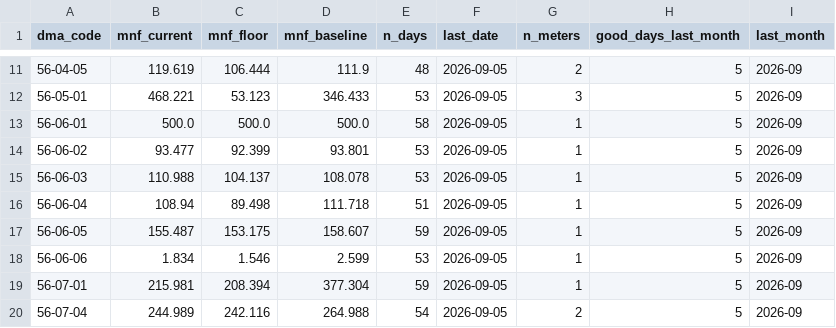
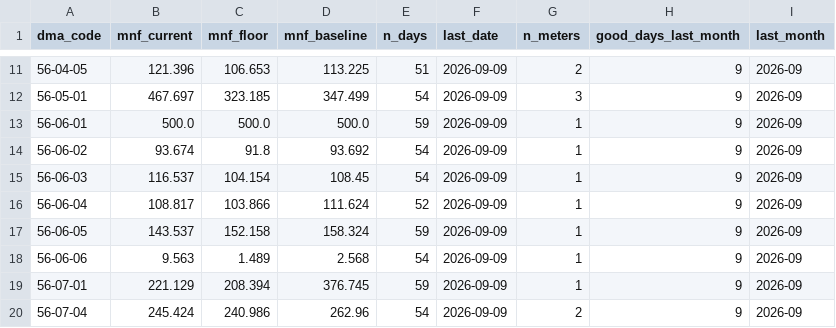
Before and after one commit to nawawit-mwa/NRWjob, a CSV file: static/data/pbc_dma_current.csv, drawn as a sheet; only a part is shown, gaps mark what is left out; the diff covers the shown part only.

```diff
--- a/static/data/pbc_dma_current.csv
+++ b/static/data/pbc_dma_current.csv
@@ -11,10 +11,10 @@
-56-04-05,119.619,106.444,111.9,48,2026-09-05,2,5,2026-09
-56-05-01,468.221,53.123,346.433,53,2026-09-05,3,5,2026-09
-56-06-01,500.0,500.0,500.0,58,2026-09-05,1,5,2026-09
-56-06-02,93.477,92.399,93.801,53,2026-09-05,1,5,2026-09
-56-06-03,110.988,104.137,108.078,53,2026-09-05,1,5,2026-09
-56-06-04,108.94,89.498,111.718,51,2026-09-05,1,5,2026-09
-56-06-05,155.487,153.175,158.607,59,2026-09-05,1,5,2026-09
-56-06-06,1.834,1.546,2.599,53,2026-09-05,1,5,2026-09
-56-07-01,215.981,208.394,377.304,59,2026-09-05,1,5,2026-09
-56-07-04,244.989,242.116,264.988,54,2026-09-05,2,5,2026-09
+56-04-05,121.396,106.653,113.225,51,2026-09-09,2,9,2026-09
+56-05-01,467.697,323.185,347.499,54,2026-09-09,3,9,2026-09
+56-06-01,500.0,500.0,500.0,59,2026-09-09,1,9,2026-09
+56-06-02,93.674,91.8,93.692,54,2026-09-09,1,9,2026-09
+56-06-03,116.537,104.154,108.45,54,2026-09-09,1,9,2026-09
+56-06-04,108.817,103.866,111.624,52,2026-09-09,1,9,2026-09
+56-06-05,143.537,152.158,158.324,59,2026-09-09,1,9,2026-09
+56-06-06,9.563,1.489,2.568,54,2026-09-09,1,9,2026-09
+56-07-01,221.129,208.394,376.745,59,2026-09-09,1,9,2026-09
+56-07-04,245.424,240.986,262.96,54,2026-09-09,2,9,2026-09
```
Also changed, not shown: 42 edited cells elsewhere in this file, static/data/pbc_dma_mnf_daily.csv, static/data/pbc_hourly_envelope.csv.
